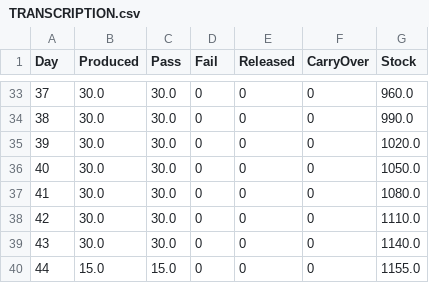
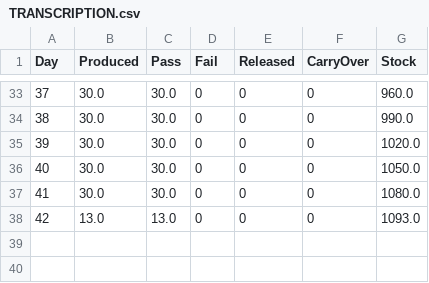
Before and after one commit to ROWELLI/graphene_process_test, a CSV file: output/TRANSCRIPTION.csv, drawn as a sheet; only a part is shown, gaps mark what is left out.

```diff
--- a/output/TRANSCRIPTION.csv
+++ b/output/TRANSCRIPTION.csv
@@ -37,4 +37,2 @@
 41,30.0,30.0,0,0,0,1080.0
-42,30.0,30.0,0,0,0,1110.0
-43,30.0,30.0,0,0,0,1140.0
-44,15.0,15.0,0,0,0,1155.0
+42,13.0,13.0,0,0,0,1093.0
```
Also changed, not shown: output/EQ_INSPECTION.csv, 3 other files.
